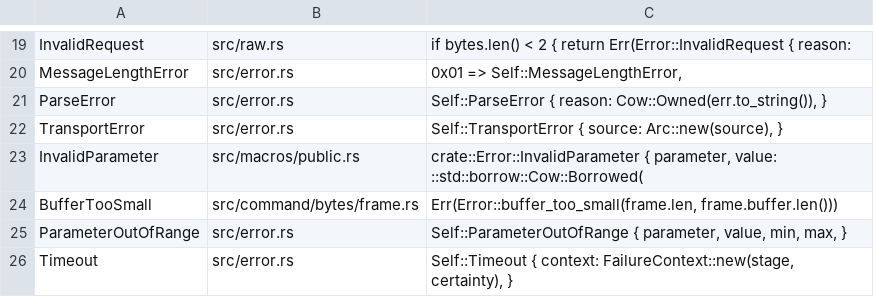
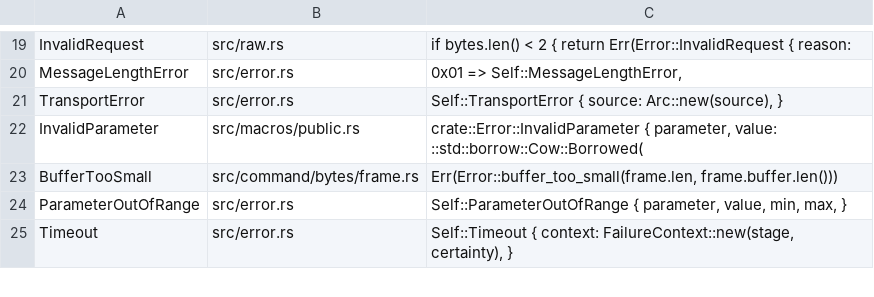
Before and after one commit to GrantSparks/grafton-visca, a TSV file: .github/scripts/error-variant-constructors.tsv, drawn as a sheet; only a part is shown, gaps mark what is left out.

Commit message:
refactor: remove unreachable parser error and nom dependency
Remove Error::ParseError and the public nom conversion after the final production parser paths were deleted. Keep the exhaustive recovery documentation and reviewed constructor inventory aligned, and prove Infallible conversion with an empty match.

Update migration and release notes for #992. Verified 82 error-related unit tests, the recovery table, constructor mutation fixtures and the absence of nom from the all-feature normal dependency graph.

```diff
--- a/.github/scripts/error-variant-constructors.tsv
+++ b/.github/scripts/error-variant-constructors.tsv
@@ -20,3 +20,2 @@ InvalidRequest	src/raw.rs	if bytes.len() < 2 { return Err(Error::InvalidRequest
 MessageLengthError	src/error.rs	0x01 => Self::MessageLengthError,
-ParseError	src/error.rs	Self::ParseError { reason: Cow::Owned(err.to_string()), }
 TransportError	src/error.rs	Self::TransportError { source: Arc::new(source), }
```
Also changed, not shown: 6 other files.
